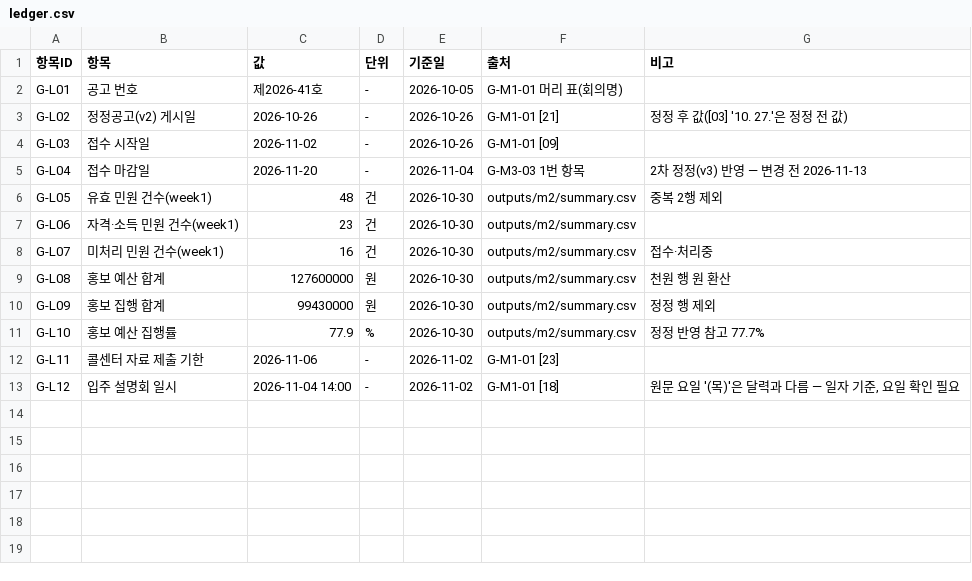
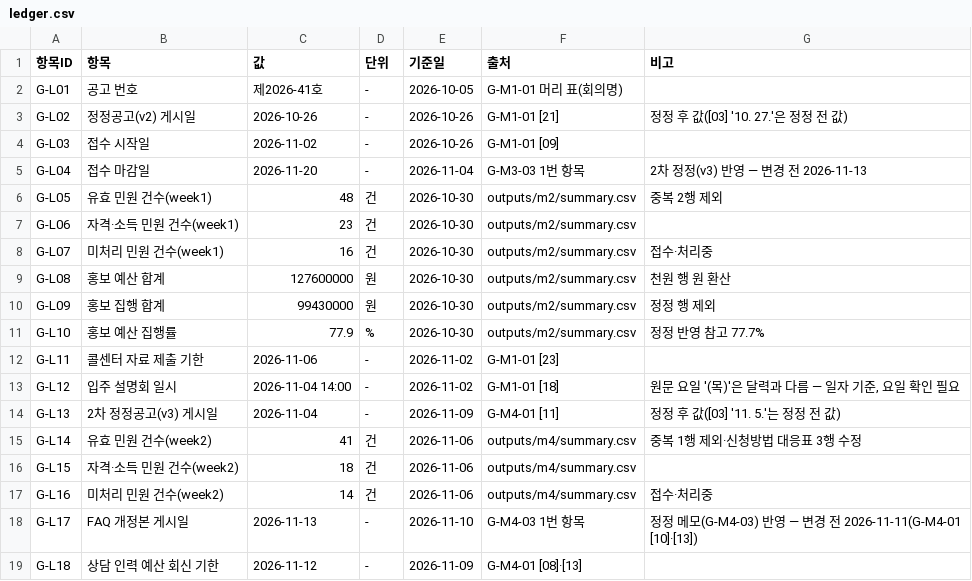
Before and after one commit to cheonhae/LH_lab_prac_G_01, a CSV file: ledger/ledger.csv, drawn as a sheet; the diff names each change by its address in the sheet, - before the commit and + after, or states it on an @@ line.

```diff
--- a/ledger/ledger.csv
+++ b/ledger/ledger.csv
+row 14: G-L13 | 2차 정정공고(v3) 게시일 | 2026-11-04 | - | 2026-11-09 | G-M4-01 [11] | 정정 후 값([03] '11. 5.'는 정정 전 값)
+row 15: G-L14 | 유효 민원 건수(week2) | 41 | 건 | 2026-11-06 | outputs/m4/summary.csv | 중복 1행 제외·신청방법 대응표 3행 수정
+row 16: G-L15 | 자격·소득 민원 건수(week2) | 18 | 건 | 2026-11-06 | outputs/m4/summary.csv
+row 17: G-L16 | 미처리 민원 건수(week2) | 14 | 건 | 2026-11-06 | outputs/m4/summary.csv | 접수·처리중
+row 18: G-L17 | FAQ 개정본 게시일 | 2026-11-13 | - | 2026-11-10 | G-M4-03 1번 항목 | 정정 메모(G-M4-03) 반영 — 변경 전 2026-11-11(G-M4-01 [10]·[13])
+row 19: G-L18 | 상담 인력 예산 회신 기한 | 2026-11-12 | - | 2026-11-09 | G-M4-01 [08]·[13]
```
Also changed, not shown: outputs/m4/summary.csv, 9 other files.
